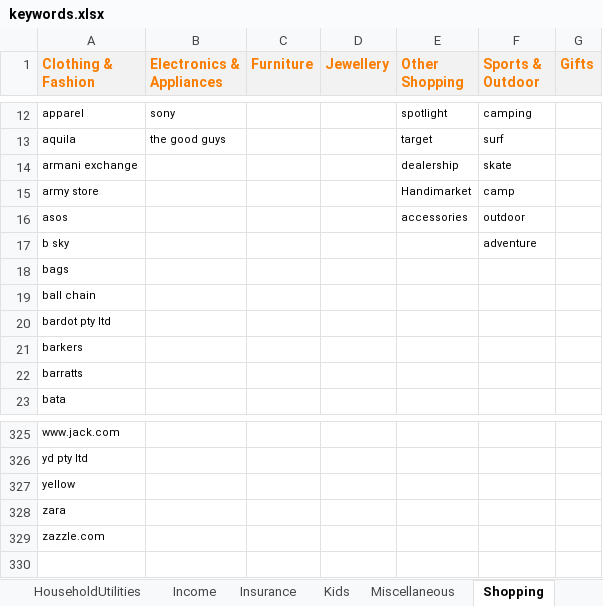
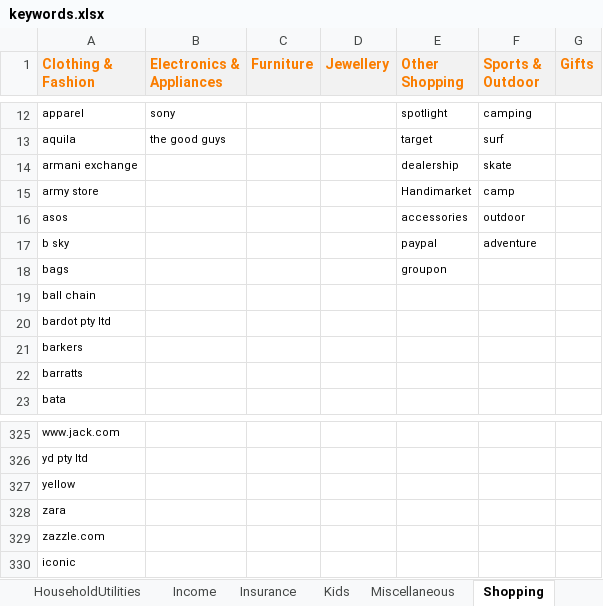
Before and after one commit to lulzzz/vita, an Excel workbook: source/Vita.Predictor/TextClassifiers/SpreadSheets/keywords.xlsx, sheet Shopping, drawn as a sheet; only a part is shown, gaps mark what is left out; values as stored, in another font and other column widths than the file's, no borders; the diff names each change by its address in the sheet, - before the commit and + after, or states it on an @@ line.

```diff
--- a/source/Vita.Predictor/TextClassifiers/SpreadSheets/keywords.xlsx (sheet Shopping)
+++ b/source/Vita.Predictor/TextClassifiers/SpreadSheets/keywords.xlsx (sheet Shopping)
-E17 (Other Shopping): (empty)
+E17 (Other Shopping): paypal
-E18 (Other Shopping): (empty)
+E18 (Other Shopping): groupon
+row 330: iconic
```
Also changed, not shown: sheet FoodDrinks, sheet Groceries, sheet Transport, sheet Home, 1 other file.
